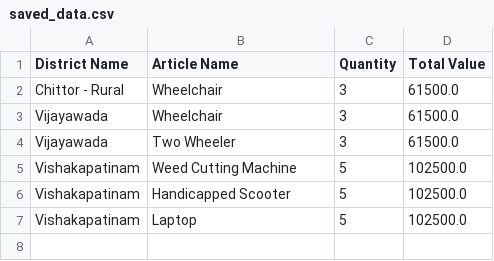
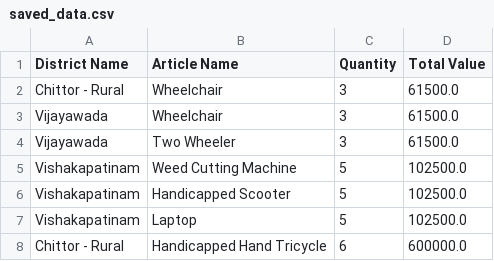
Before and after one commit to ash-sha/MNP25, a CSV file: saved_data.csv, drawn as a sheet.

```diff
--- a/saved_data.csv
+++ b/saved_data.csv
@@ -7 +7,2 @@ Vishakapatinam,Handicapped Scooter,5,102500.0
 Vishakapatinam,Laptop,5,102500.0
+Chittor - Rural,Handicapped Hand Tricycle,6,600000.0
```
Also changed, not shown: 1 other file.
